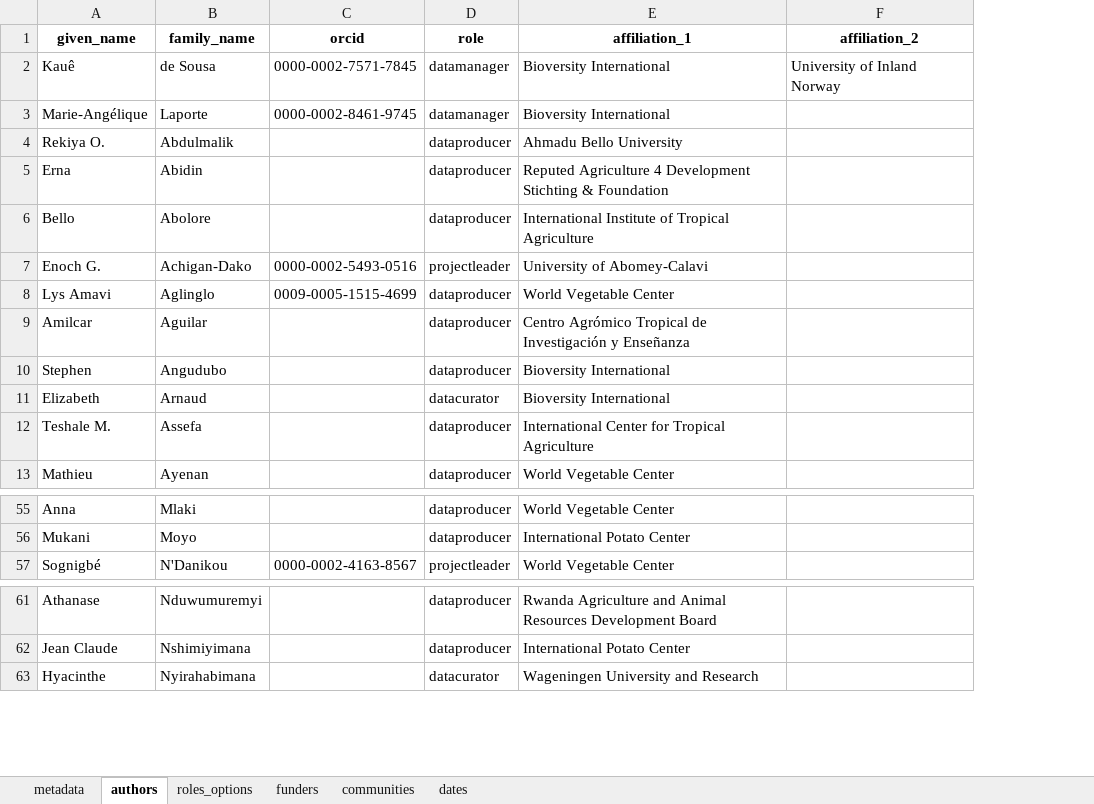
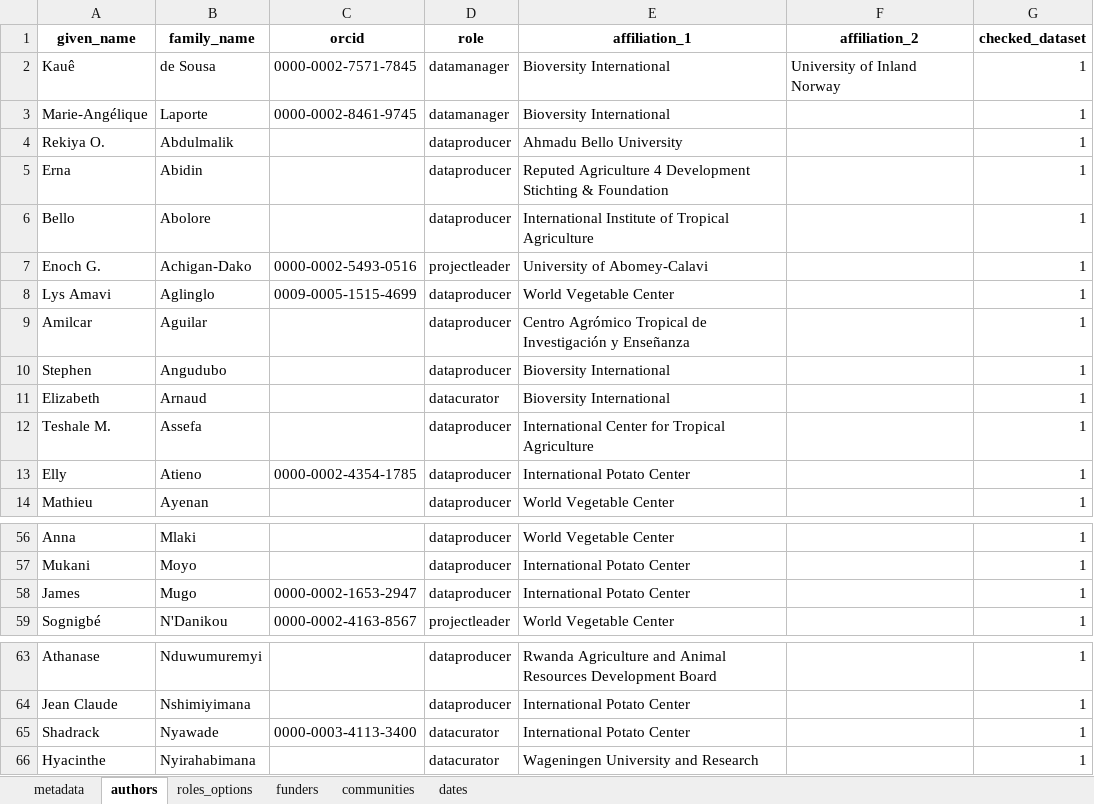
Before and after one commit to AgrDataSci/tricot-data, an Excel workbook: metadata/project-metadata.xlsx, sheet authors, drawn as a sheet; only a part is shown, gaps mark what is left out; values as stored, in another font and other column widths than the file's, no borders; the diff names each change by its address in the sheet, - before the commit and + after, or states it on an @@ line.

Commit message:
update-author-list

```diff
--- a/metadata/project-metadata.xlsx (sheet authors)
+++ b/metadata/project-metadata.xlsx (sheet authors)
+column G (checked_dataset), rows 2-12: all 1; row 14: 1; rows 56-57: 1 | 1; row 59: 1; rows 63-64: 1 | 1; row 66: 1
+row 13: Elly | Atieno | 0000-0002-4354-1785 | dataproducer | International Potato Center |  | 1
+row 58: James | Mugo | 0000-0002-1653-2947 | dataproducer | International Potato Center |  | 1
+row 65: Shadrack | Nyawade | 0000-0003-4113-3400 | datacurator | International Potato Center |  | 1
```
Also changed, not shown: 4 other files.
